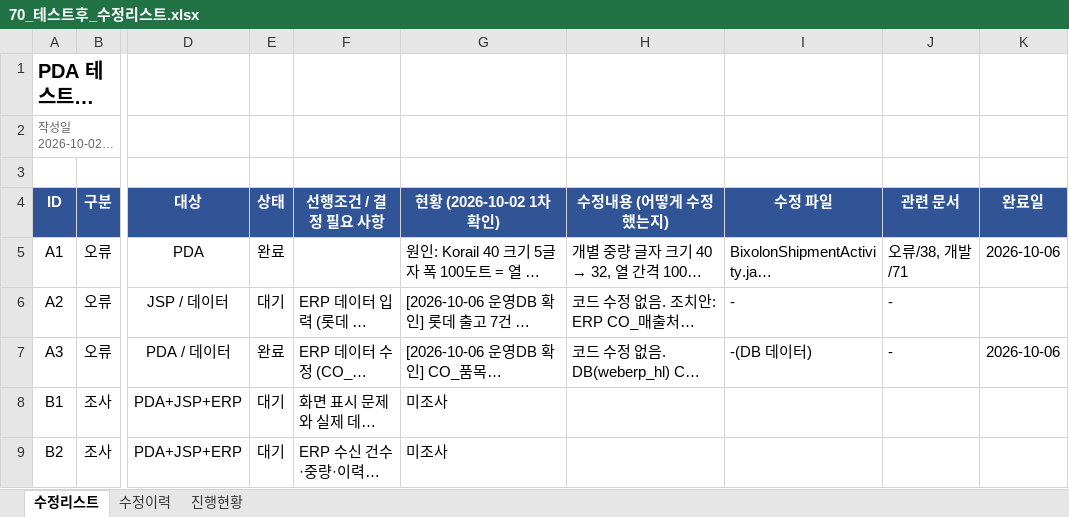
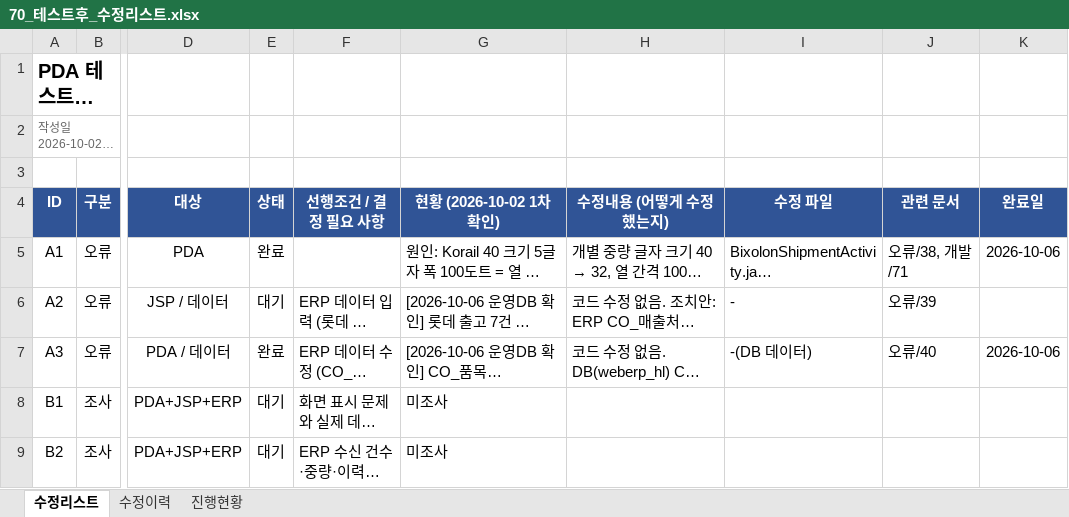
Before and after one commit to jtl9479/PDA, an Excel workbook: app/doc/개발/70_테스트후_수정리스트.xlsx, sheet 수정리스트, drawn as a sheet; only a part is shown, gaps mark what is left out; long unchanged cells end in …; values as stored, in another font and other column widths than the file's, no borders; conditional formats not drawn; the diff names each change by its address in the sheet, - before the commit and + after, or states it on an @@ line.

```diff
--- a/app/doc/개발/70_테스트후_수정리스트.xlsx (sheet 수정리스트)
+++ b/app/doc/개발/70_테스트후_수정리스트.xlsx (sheet 수정리스트)
-J6 (관련 문서): -
+J6 (관련 문서): 오류/39
-J7 (관련 문서): -
+J7 (관련 문서): 오류/40
```
Also changed, not shown: sheet 수정이력, 3 other files.
